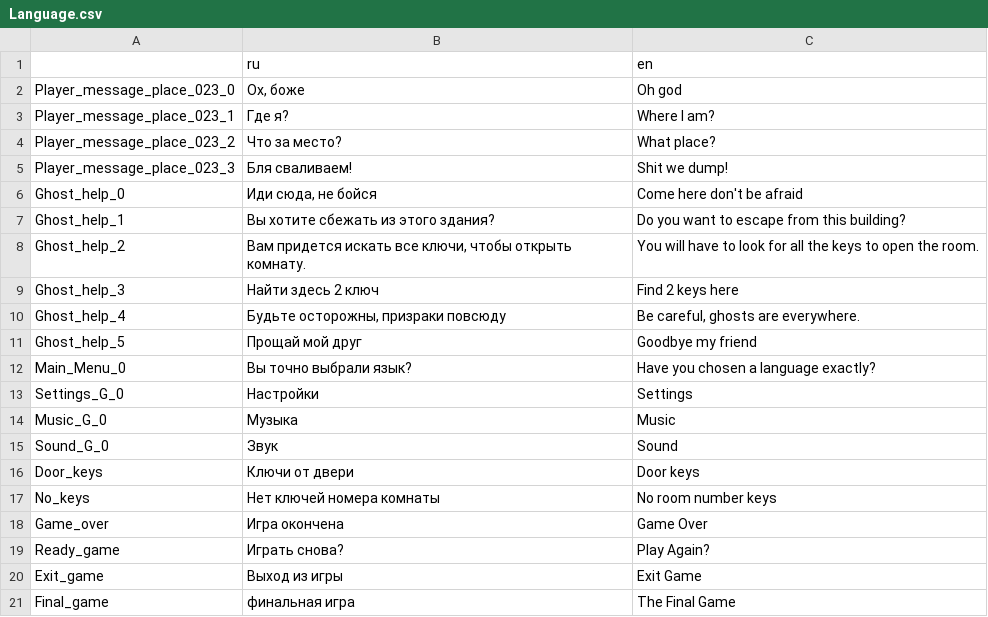
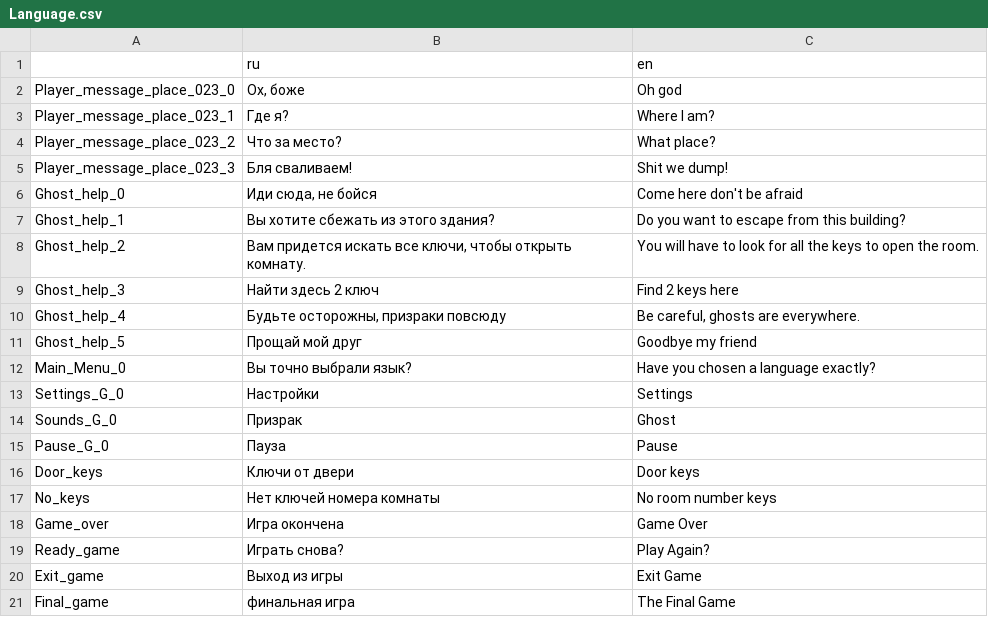
Before and after one commit to xXKrugerXx/PsychiatricHospital2D, a CSV file: Language.csv, drawn as a sheet; removed rows and columns are numbered as before the commit, all else as after; the diff names each change by its address in the sheet, - before the commit and + after, or states it on an @@ line.

```diff
--- a/Language.csv
+++ b/Language.csv
-row 14: Music_G_0 | Музыка | Music
-row 15: Sound_G_0 | Звук | Sound
+row 14: Sounds_G_0 | Призрак | Ghost
+row 15: Pause_G_0 | Пауза | Pause
```
Also changed, not shown: 45 other files.
